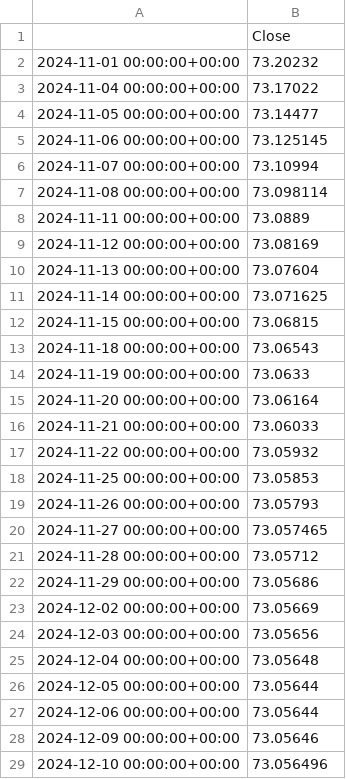
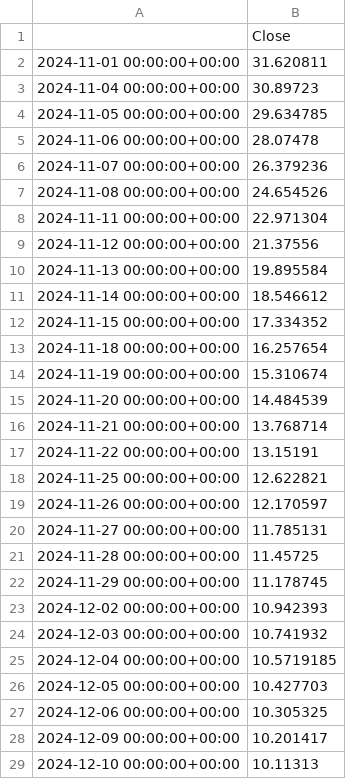
Before and after one commit to hydropython/GFM-investments-portfolio-management, a CSV file: Images/forecast_TSLA.csv, drawn as a sheet; only a part is shown; the diff covers the shown part only.

```diff
--- a/Images/forecast_TSLA.csv
+++ b/Images/forecast_TSLA.csv
@@ -1,29 +1,29 @@
 ,Close
-2024-11-01 00:00:00+00:00,73.20232
-2024-11-04 00:00:00+00:00,73.17022
-2024-11-05 00:00:00+00:00,73.14477
-2024-11-06 00:00:00+00:00,73.125145
-2024-11-07 00:00:00+00:00,73.10994
-2024-11-08 00:00:00+00:00,73.098114
-2024-11-11 00:00:00+00:00,73.0889
-2024-11-12 00:00:00+00:00,73.08169
-2024-11-13 00:00:00+00:00,73.07604
-2024-11-14 00:00:00+00:00,73.071625
-2024-11-15 00:00:00+00:00,73.06815
-2024-11-18 00:00:00+00:00,73.06543
-2024-11-19 00:00:00+00:00,73.0633
-2024-11-20 00:00:00+00:00,73.06164
-2024-11-21 00:00:00+00:00,73.06033
-2024-11-22 00:00:00+00:00,73.05932
-2024-11-25 00:00:00+00:00,73.05853
-2024-11-26 00:00:00+00:00,73.05793
-2024-11-27 00:00:00+00:00,73.057465
-2024-11-28 00:00:00+00:00,73.05712
-2024-11-29 00:00:00+00:00,73.05686
-2024-12-02 00:00:00+00:00,73.05669
-2024-12-03 00:00:00+00:00,73.05656
-2024-12-04 00:00:00+00:00,73.05648
-2024-12-05 00:00:00+00:00,73.05644
-2024-12-06 00:00:00+00:00,73.05644
-2024-12-09 00:00:00+00:00,73.05646
-2024-12-10 00:00:00+00:00,73.056496
+2024-11-01 00:00:00+00:00,31.620811
+2024-11-04 00:00:00+00:00,30.89723
+2024-11-05 00:00:00+00:00,29.634785
+2024-11-06 00:00:00+00:00,28.07478
+2024-11-07 00:00:00+00:00,26.379236
+2024-11-08 00:00:00+00:00,24.654526
+2024-11-11 00:00:00+00:00,22.971304
+2024-11-12 00:00:00+00:00,21.37556
+2024-11-13 00:00:00+00:00,19.895584
+2024-11-14 00:00:00+00:00,18.546612
+2024-11-15 00:00:00+00:00,17.334352
+2024-11-18 00:00:00+00:00,16.257654
+2024-11-19 00:00:00+00:00,15.310674
+2024-11-20 00:00:00+00:00,14.484539
+2024-11-21 00:00:00+00:00,13.768714
+2024-11-22 00:00:00+00:00,13.15191
+2024-11-25 00:00:00+00:00,12.622821
+2024-11-26 00:00:00+00:00,12.170597
+2024-11-27 00:00:00+00:00,11.785131
+2024-11-28 00:00:00+00:00,11.45725
+2024-11-29 00:00:00+00:00,11.178745
+2024-12-02 00:00:00+00:00,10.942393
+2024-12-03 00:00:00+00:00,10.741932
+2024-12-04 00:00:00+00:00,10.5719185
+2024-12-05 00:00:00+00:00,10.427703
+2024-12-06 00:00:00+00:00,10.305325
+2024-12-09 00:00:00+00:00,10.201417
+2024-12-10 00:00:00+00:00,10.11313
```
Also changed, not shown: 152 edited cells elsewhere in this file, 12 other files.
